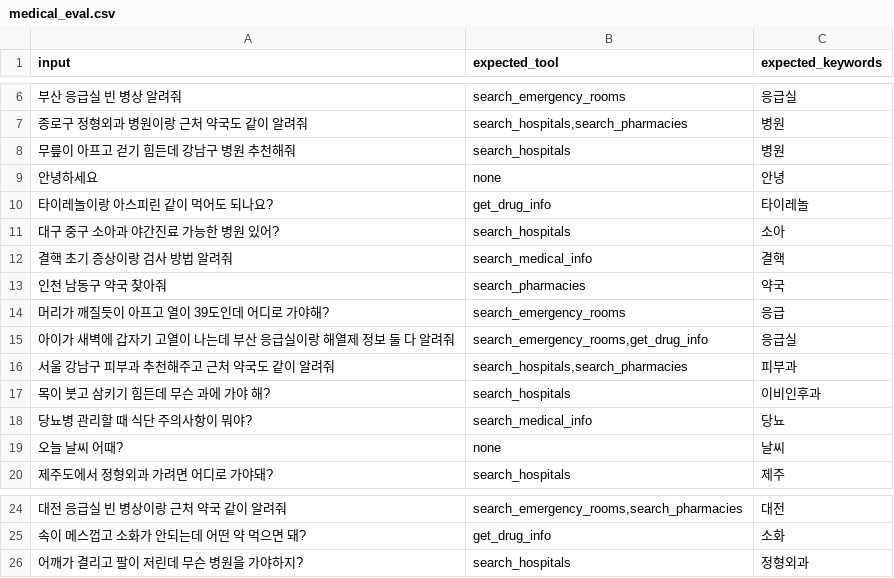
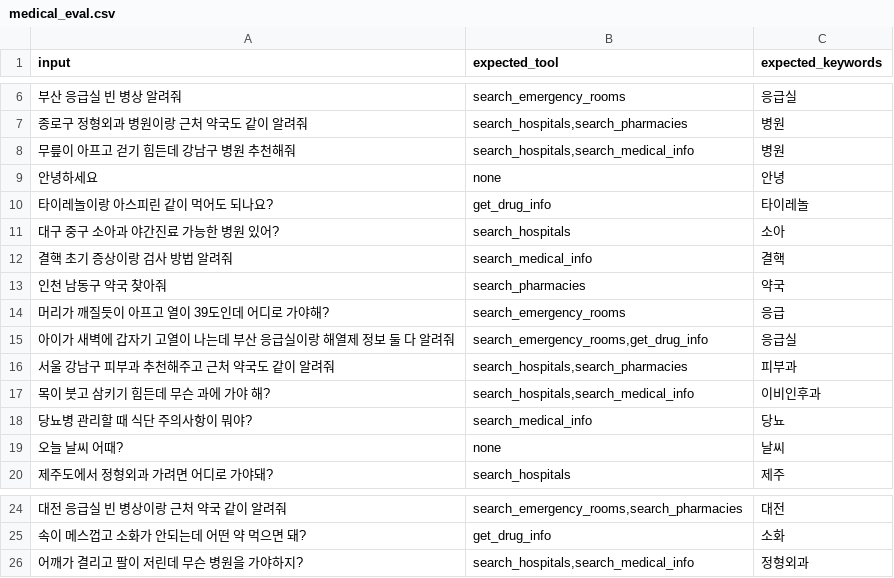
Before and after one commit to 10000JI/agent, a CSV file: datasets/medical_eval.csv, drawn as a sheet; only a part is shown, gaps mark what is left out.

```diff
--- a/datasets/medical_eval.csv
+++ b/datasets/medical_eval.csv
@@ -7,3 +7,3 @@ input,expected_tool,expected_keywords
 종로구 정형외과 병원이랑 근처 약국도 같이 알려줘,"search_hospitals,search_pharmacies",병원
-무릎이 아프고 걷기 힘든데 강남구 병원 추천해줘,search_hospitals,병원
+무릎이 아프고 걷기 힘든데 강남구 병원 추천해줘,"search_hospitals,search_medical_info",병원
 안녕하세요,none,안녕
@@ -16,3 +16,3 @@ input,expected_tool,expected_keywords
 서울 강남구 피부과 추천해주고 근처 약국도 같이 알려줘,"search_hospitals,search_pharmacies",피부과
-목이 붓고 삼키기 힘든데 무슨 과에 가야 해?,search_hospitals,이비인후과
+목이 붓고 삼키기 힘든데 무슨 과에 가야 해?,"search_hospitals,search_medical_info",이비인후과
 당뇨병 관리할 때 식단 주의사항이 뭐야?,search_medical_info,당뇨
@@ -25,2 +25,2 @@ input,expected_tool,expected_keywords
 속이 메스껍고 소화가 안되는데 어떤 약 먹으면 돼?,get_drug_info,소화
-어깨가 결리고 팔이 저린데 무슨 병원을 가야하지?,search_hospitals,정형외과
+어깨가 결리고 팔이 저린데 무슨 병원을 가야하지?,"search_hospitals,search_medical_info",정형외과
```
Also changed, not shown: 1 other file.
